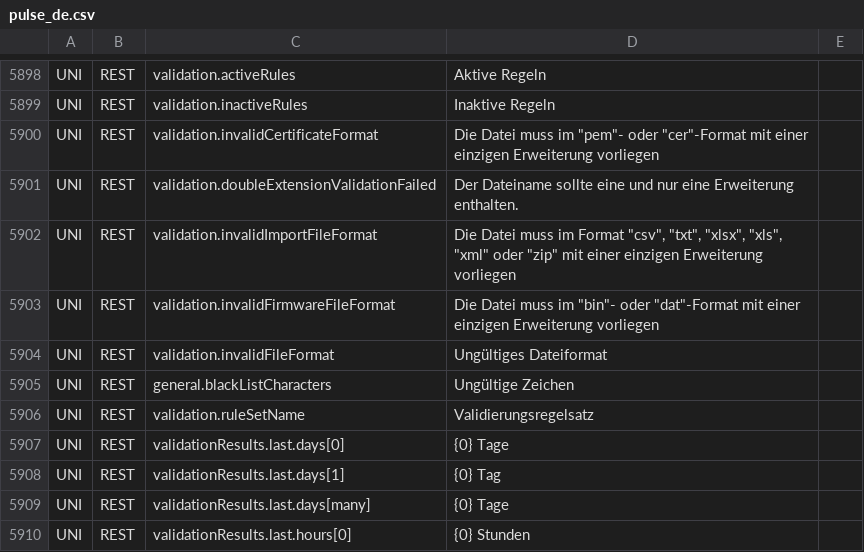
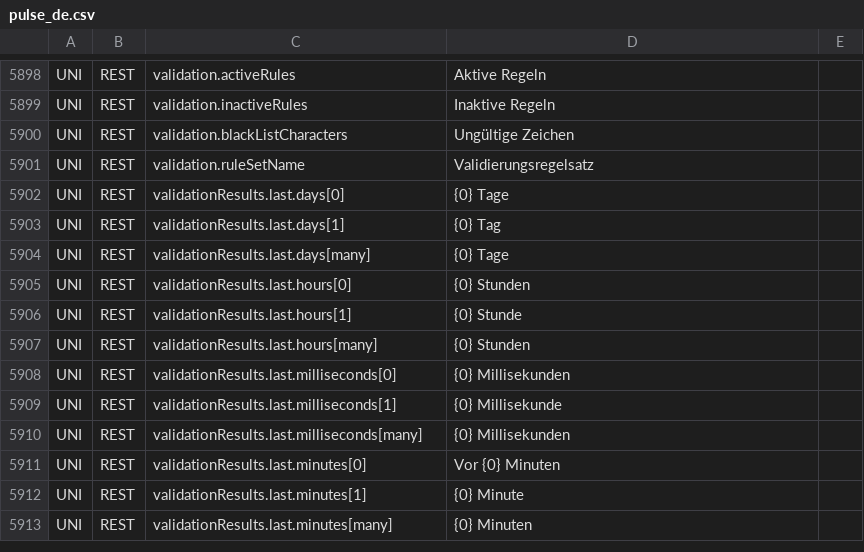
Before and after one commit to chandangeek/Connexo_Code, a CSV file: subsystems/com.elster.jupiter.subsystem.kore/src/main/resources/pulse_de.csv, drawn as a sheet; only a part is shown, gaps mark what is left out; the shorter side is filled out with more unchanged rows.

Commit message:
CONM-3460: reverted file upload related translations

```diff
--- a/subsystems/com.elster.jupiter.subsystem.kore/src/main/resources/pulse_de.csv
+++ b/subsystems/com.elster.jupiter.subsystem.kore/src/main/resources/pulse_de.csv
@@ -5899,8 +5899,3 @@ UNI;REST;validation.activeRules;Aktive Regeln
 UNI;REST;validation.inactiveRules;Inaktive Regeln
-UNI;REST;validation.invalidCertificateFormat;Die Datei muss im "pem"- oder "cer"-Format mit einer einzigen Erweiterung vorliegen
-UNI;REST;validation.doubleExtensionValidationFailed;Der Dateiname sollte eine und nur eine Erweiterung enthalten.
-UNI;REST;validation.invalidImportFileFormat;Die Datei muss im Format "csv", "txt", "xlsx", "xls", "xml" oder "zip" mit einer einzigen Erweiterung vorliegen
-UNI;REST;validation.invalidFirmwareFileFormat;Die Datei muss im "bin"- oder "dat"-Format mit einer einzigen Erweiterung vorliegen
-UNI;REST;validation.invalidFileFormat;Ungültiges Dateiformat
-UNI;REST;general.blackListCharacters;Ungültige Zeichen
+UNI;REST;validation.blackListCharacters;Ungültige Zeichen
 UNI;REST;validation.ruleSetName;Validierungsregelsatz
```
Also changed, not shown: 2 other files.
